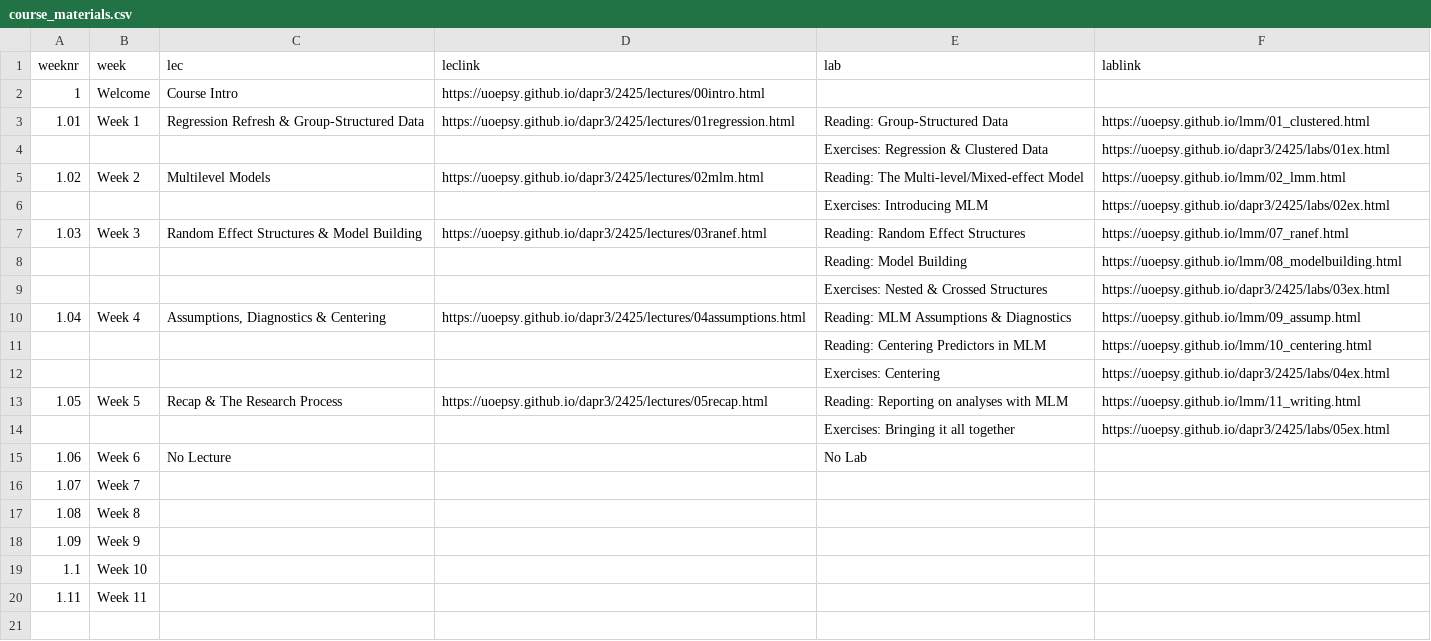
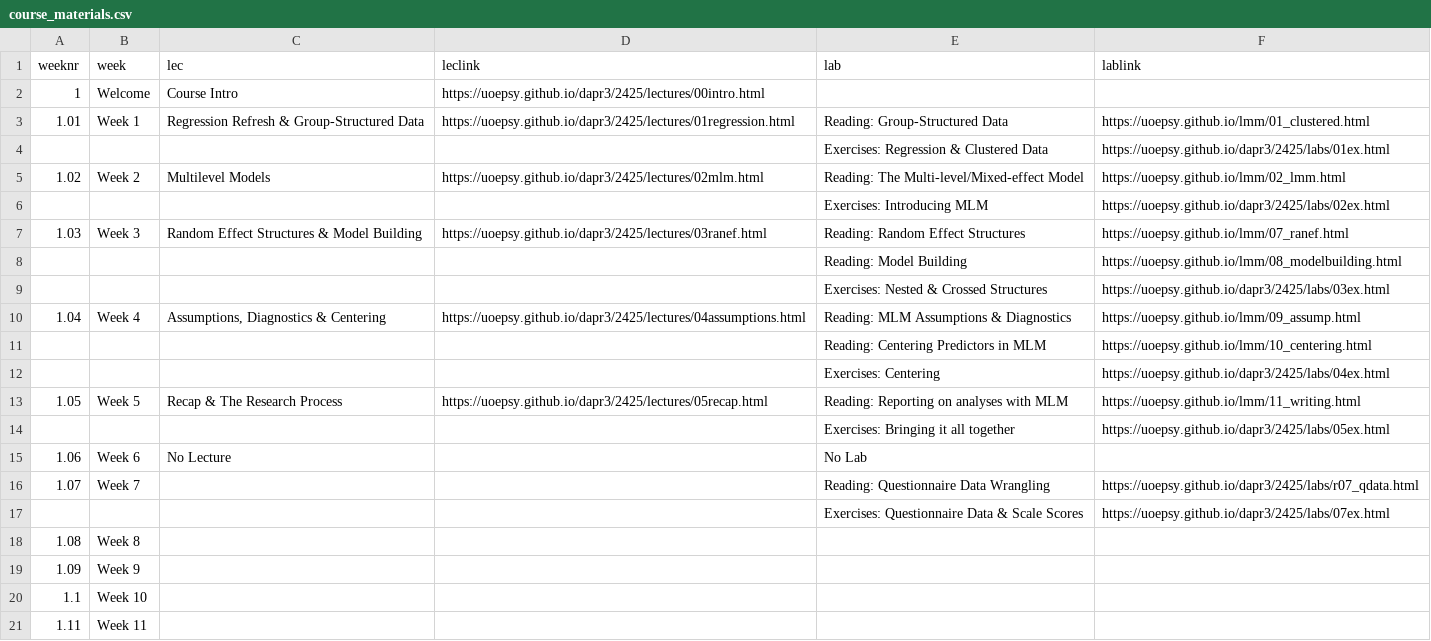
Before and after one commit to uoepsy/dapr3, a CSV file: docs/2425/course_materials.csv, drawn as a sheet.

```diff
--- a/docs/2425/course_materials.csv
+++ b/docs/2425/course_materials.csv
@@ -16,3 +16,4 @@ weeknr,week,lec,leclink,lab,lablink
 1.06,Week 6,No Lecture,,No Lab,
-1.07,Week 7,,,,
+1.07,Week 7,,,Reading:  Questionnaire Data Wrangling,https://uoepsy.github.io/dapr3/2425/labs/r07_qdata.html
+,,,,Exercises: Questionnaire Data & Scale Scores,https://uoepsy.github.io/dapr3/2425/labs/07ex.html
 1.08,Week 8,,,,
```
Also changed, not shown: 18 other files.
